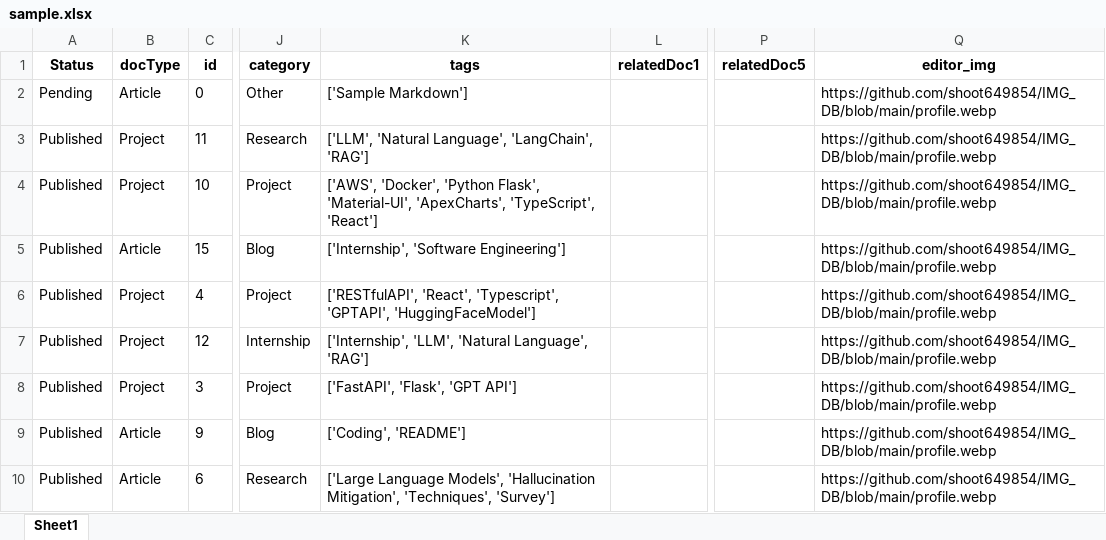
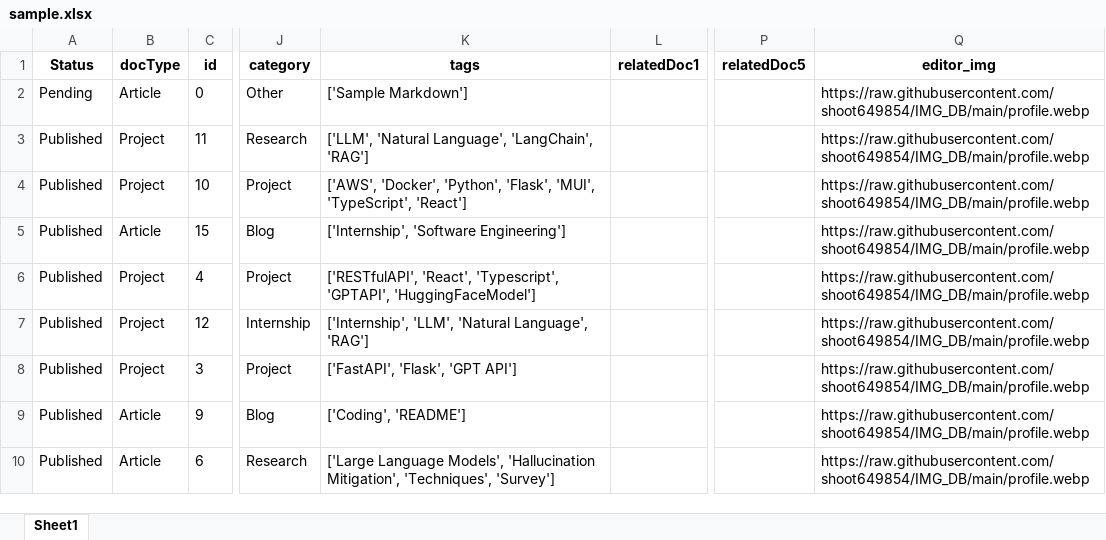
Before and after one commit to shoot649854/portfolio-nextjs, an Excel workbook: script/sample.xlsx, sheet Sheet1, drawn as a sheet; only a part is shown, gaps mark what is left out; values as stored, in another font and other column widths than the file's, no borders; the diff covers the shown part only; the diff names each change by its address in the sheet, - before the commit and + after, or states it on an @@ line.

```diff
--- a/script/sample.xlsx (sheet Sheet1)
+++ b/script/sample.xlsx (sheet Sheet1)
-Q2:Q10 (editor_img): https://github.com/shoot649854/IMG_DB/blob/main/profile.webp
+Q2:Q10 (editor_img): https://raw.githubusercontent.com/shoot649854/IMG_DB/main/profile.webp
-K4 (tags): ['AWS', 'Docker', 'Python Flask', 'Material-UI', 'ApexCharts', 'TypeScript', 'React']
+K4 (tags): ['AWS', 'Docker', 'Python', 'Flask', 'MUI', 'TypeScript', 'React']
```
Also changed, not shown: 1 added row and 8 edited cells elsewhere in this sheet, 23 other files.
